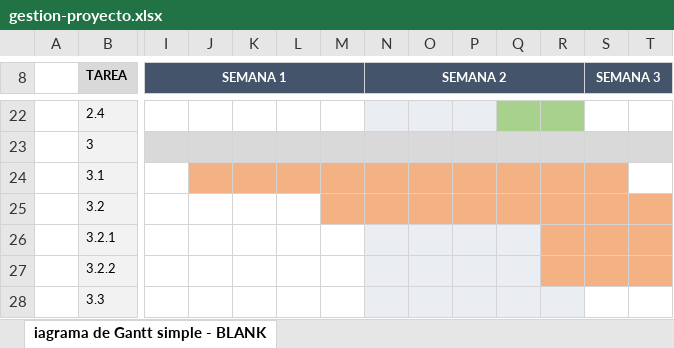
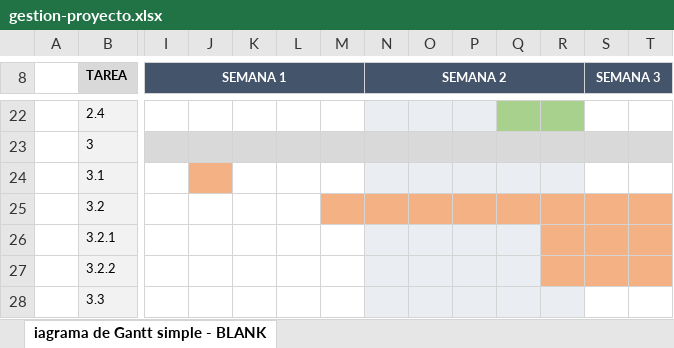
Before and after one commit to Raul1992gt/tienda_online, an Excel workbook: gestion_proyecto/gestion-proyecto.xlsx, sheet iagrama de Gantt simple - BLANK, drawn as a sheet; only a part is shown, gaps mark what is left out; values as stored, in another font and other column widths than the file's, no borders; conditional formats not drawn; the diff names each change by its address in the sheet, - before the commit and + after, or states it on an @@ line.

Commit message:
Nuevo cambio en excel

```diff
--- a/gestion_proyecto/gestion-proyecto.xlsx (sheet iagrama de Gantt simple - BLANK)
+++ b/gestion_proyecto/gestion-proyecto.xlsx (sheet iagrama de Gantt simple - BLANK)
-K24:M24 fill: #F4B183
+K24:M24 fill: none
-N24:R24 fill: #F4B183
+N24:R24 fill: #EAEEF3
-S24 fill: #F4B183
+S24 fill: none
```
